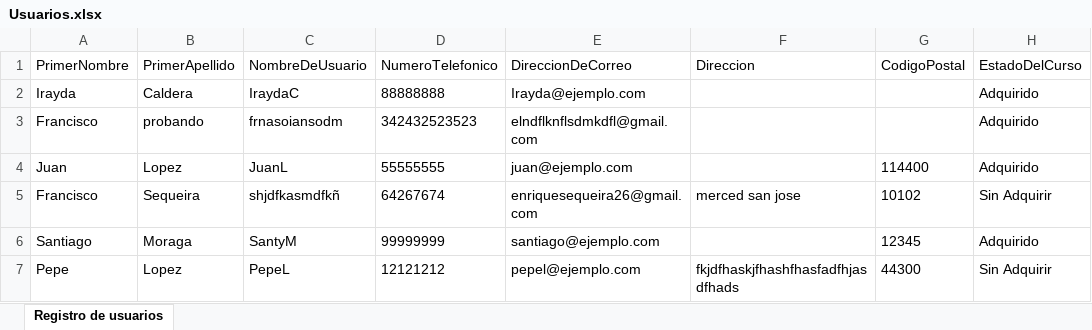
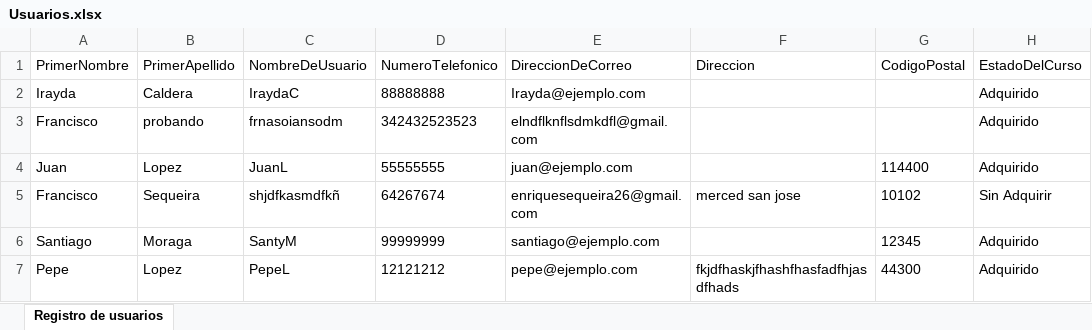
Before and after one commit to Remy349/rematescostarica, an Excel workbook: flaskr/static/files/Usuarios.xlsx, sheet Registro de usuarios, drawn as a sheet; values as stored, in another font and other column widths than the file's, no borders; the diff names each change by its address in the sheet, - before the commit and + after, or states it on an @@ line.

```diff
--- a/flaskr/static/files/Usuarios.xlsx (sheet Registro de usuarios)
+++ b/flaskr/static/files/Usuarios.xlsx (sheet Registro de usuarios)
-E7 (DireccionDeCorreo): pepel@ejemplo.com
+E7 (DireccionDeCorreo): pepe@ejemplo.com
-H7 (EstadoDelCurso): Sin Adquirir
+H7 (EstadoDelCurso): Adquirido
```
Also changed, not shown: 3 other files.
